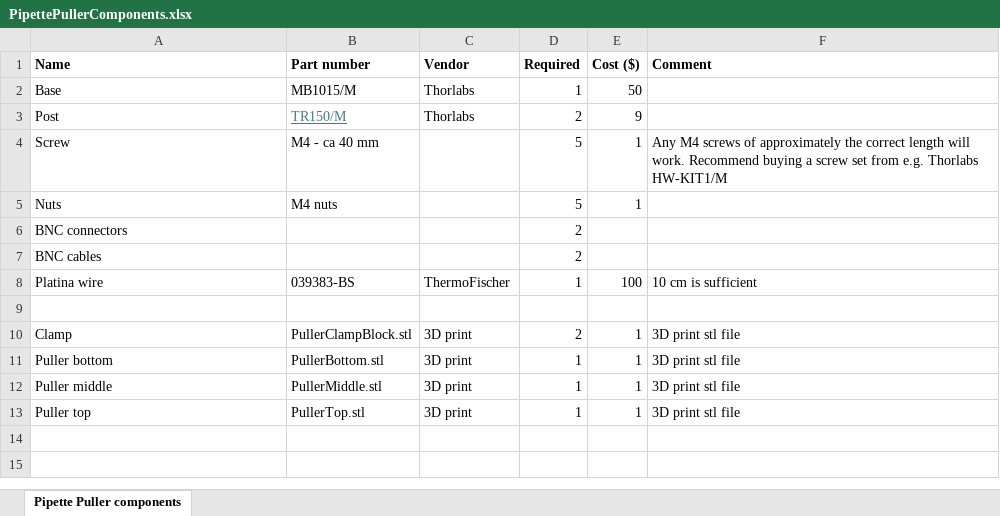
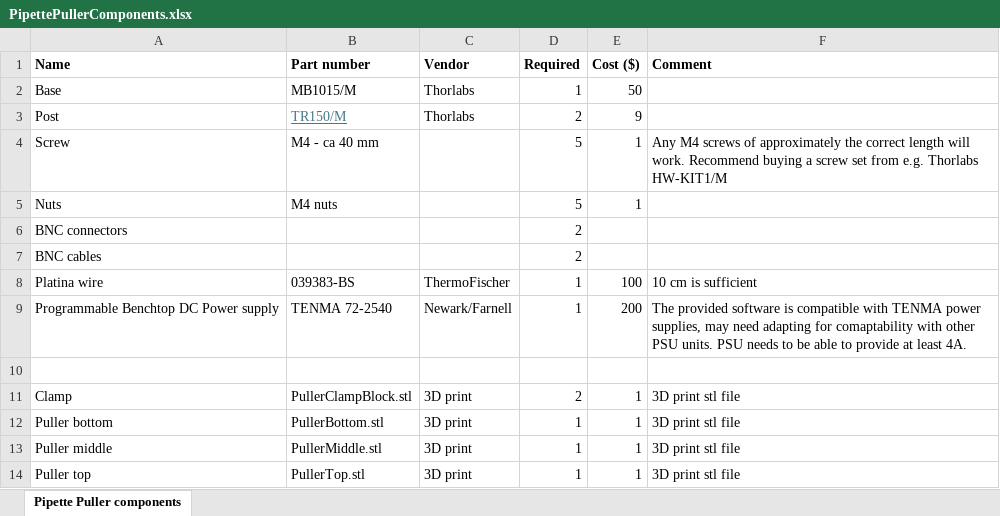
Before and after one commit to softmatterlab/SmartTrap, an Excel workbook: Components/PipettePuller/PipettePullerComponents.xlsx, sheet Pipette Puller components, drawn as a sheet; values as stored, in another font and other column widths than the file's, no borders; the diff names each change by its address in the sheet, - before the commit and + after, or states it on an @@ line.

Commit message:
Added a suitable PSU unit

```diff
--- a/Components/PipettePuller/PipettePullerComponents.xlsx (sheet Pipette Puller components)
+++ b/Components/PipettePuller/PipettePullerComponents.xlsx (sheet Pipette Puller components)
+row 9: Programmable Benchtop DC Power supply | TENMA 72-2540 | Newark/Farnell | 1 | 200 | The provided software is compatible with TENMA power supplies, may need adapting for comaptability with other PSU units. PSU needs to be able to provide at least 4A.
```
